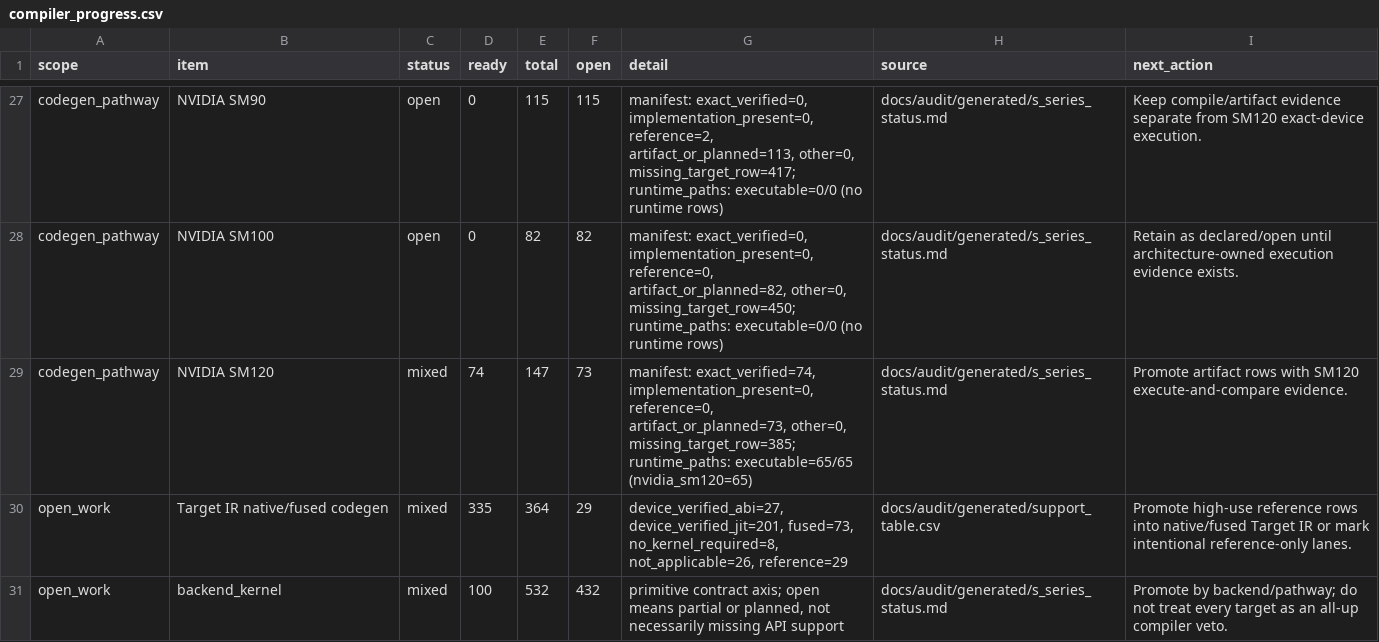
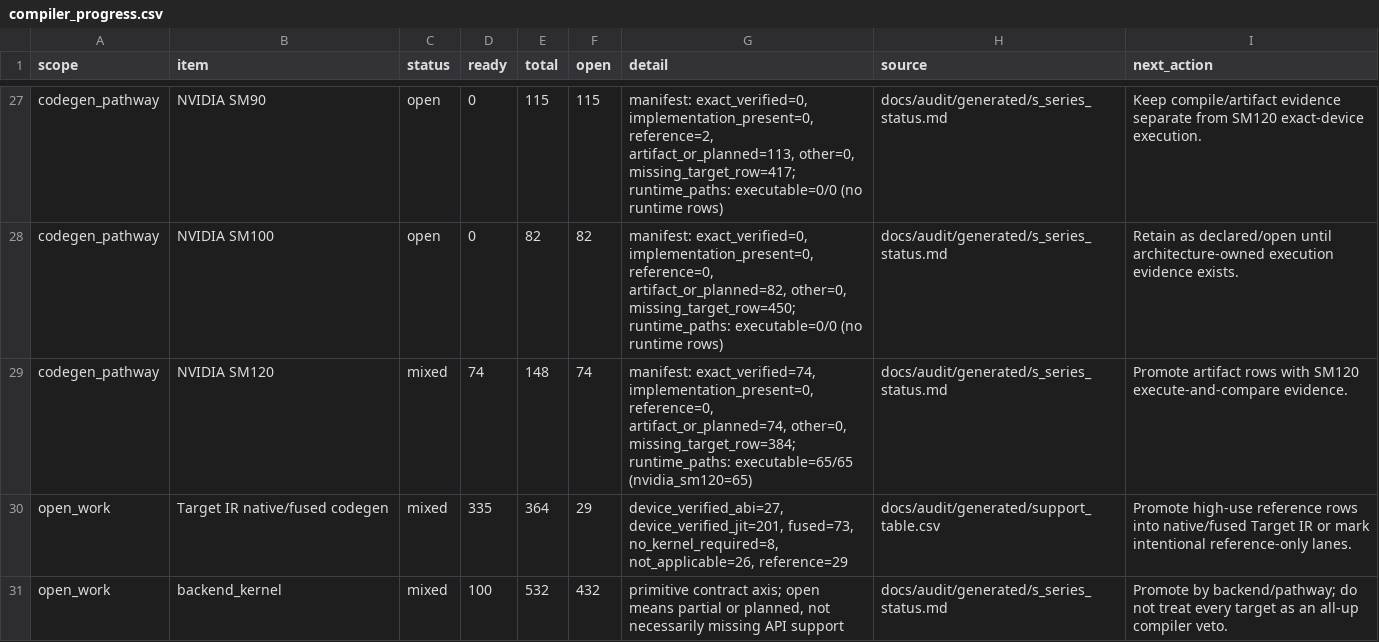
Before and after one commit to gstoner/tessera, a CSV file: docs/audit/generated/compiler_progress.csv, drawn as a sheet; only a part is shown, gaps mark what is left out.

```diff
--- a/docs/audit/generated/compiler_progress.csv
+++ b/docs/audit/generated/compiler_progress.csv
@@ -28,3 +28,3 @@ codegen_pathway,NVIDIA SM90,open,0,115,115,"manifest: exact_verified=0, implemen
 codegen_pathway,NVIDIA SM100,open,0,82,82,"manifest: exact_verified=0, implementation_present=0, reference=0, artifact_or_planned=82, other=0, missing_target_row=450; runtime_paths: executable=0/0 (no runtime rows)",docs/audit/generated/s_series_status.md,Retain as declared/open until architecture-owned execution evidence exists.
-codegen_pathway,NVIDIA SM120,mixed,74,147,73,"manifest: exact_verified=74, implementation_present=0, reference=0, artifact_or_planned=73, other=0, missing_target_row=385; runtime_paths: executable=65/65 (nvidia_sm120=65)",docs/audit/generated/s_series_status.md,Promote artifact rows with SM120 execute-and-compare evidence.
+codegen_pathway,NVIDIA SM120,mixed,74,148,74,"manifest: exact_verified=74, implementation_present=0, reference=0, artifact_or_planned=74, other=0, missing_target_row=384; runtime_paths: executable=65/65 (nvidia_sm120=65)",docs/audit/generated/s_series_status.md,Promote artifact rows with SM120 execute-and-compare evidence.
 open_work,Target IR native/fused codegen,mixed,335,364,29,"device_verified_abi=27, device_verified_jit=201, fused=73, no_kernel_required=8, not_applicable=26, reference=29",docs/audit/generated/support_table.csv,Promote high-use reference rows into native/fused Target IR or mark intentional reference-only lanes.
```
Also changed, not shown: docs/audit/generated/dtype_flow.csv, 20 other files.
